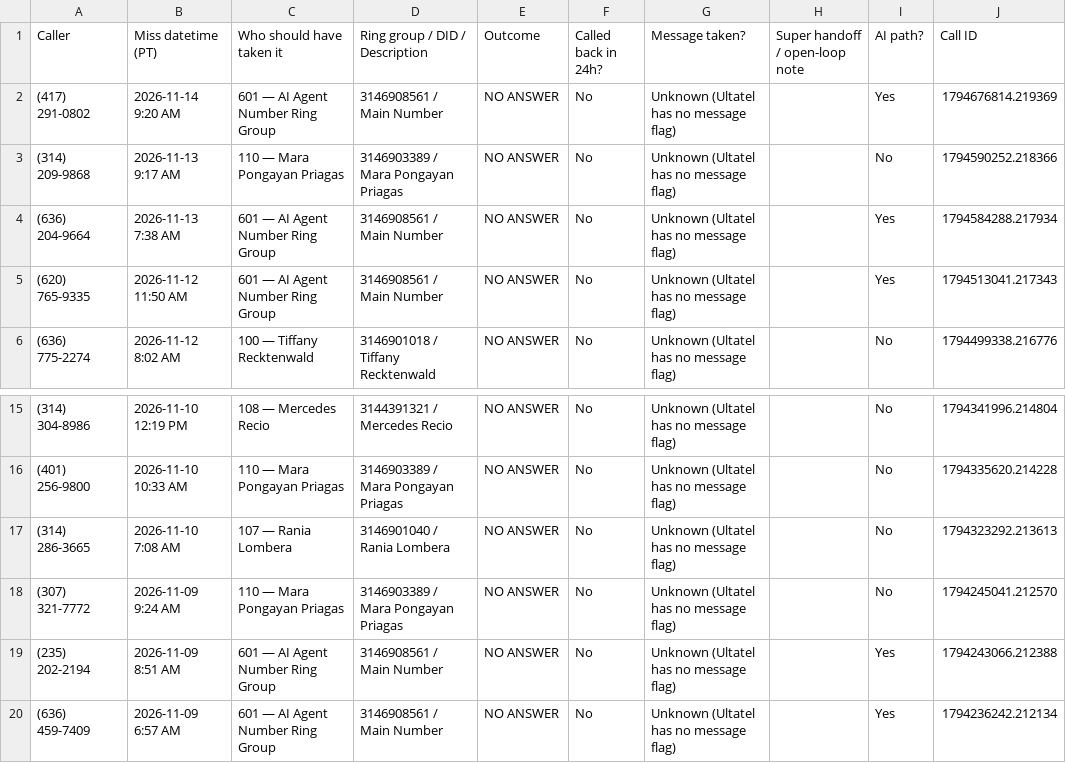
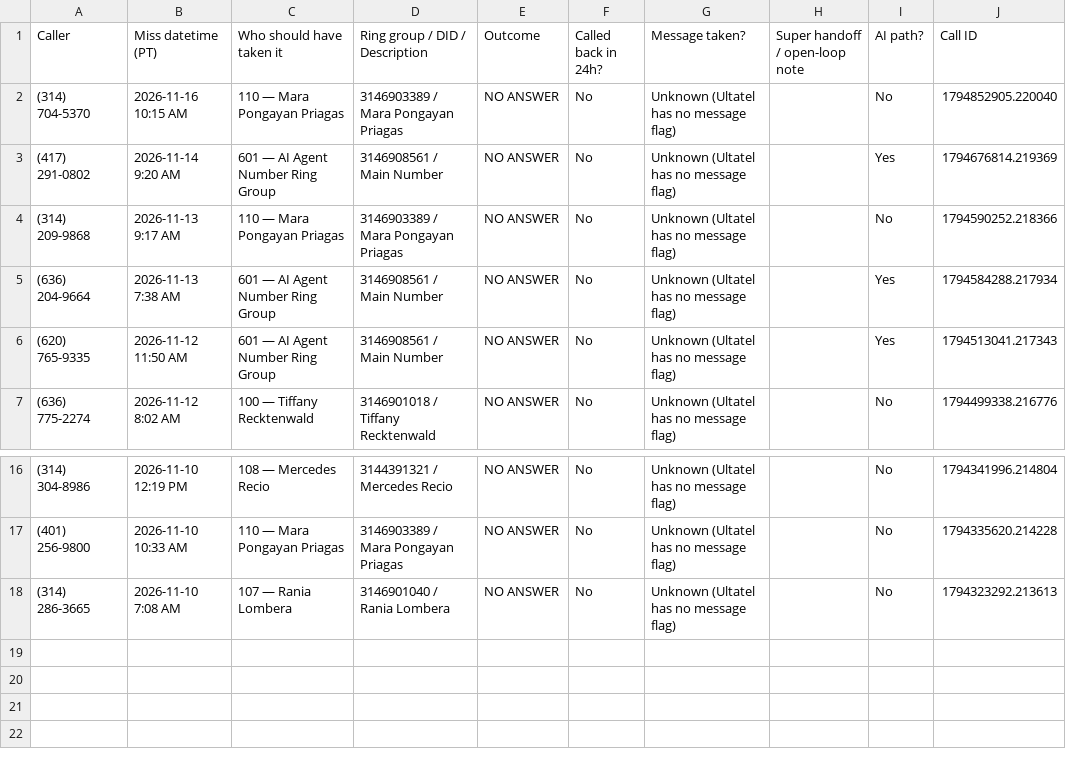
Before and after one commit to pollard22/Phone-dashboard, a CSV file: public/data/Missed_ownership_A_no_callback.csv, drawn as a sheet; only a part is shown, gaps mark what is left out.

```diff
--- a/public/data/Missed_ownership_A_no_callback.csv
+++ b/public/data/Missed_ownership_A_no_callback.csv
@@ -1,2 +1,3 @@
 Caller,Miss datetime (PT),Who should have taken it,Ring group / DID / Description,Outcome,Called back in 24h?,Message taken?,Super handoff / open-loop note,AI path?,Call ID
+(314) 704-5370,2026-11-16 10:15 AM,110 — Mara Pongayan Priagas,3146903389 / Mara Pongayan Priagas,NO ANSWER,No,Unknown (Ultatel has no message flag),,No,1794852905.220040
 (417) 291-0802,2026-11-14 9:20 AM,601 — AI Agent Number Ring Group,3146908561 / Main Number,NO ANSWER,No,Unknown (Ultatel has no message flag),,Yes,1794676814.219369
@@ -17,4 +18 @@ Caller,Miss datetime (PT),Who should have taken it,Ring group / DID / Descriptio
 (314) 286-3665,2026-11-10 7:08 AM,107 — Rania Lombera,3146901040 / Rania Lombera,NO ANSWER,No,Unknown (Ultatel has no message flag),,No,1794323292.213613
-(307) 321-7772,2026-11-09 9:24 AM,110 — Mara Pongayan Priagas,3146903389 / Mara Pongayan Priagas,NO ANSWER,No,Unknown (Ultatel has no message flag),,No,1794245041.212570
-(235) 202-2194,2026-11-09 8:51 AM,601 — AI Agent Number Ring Group,3146908561 / Main Number,NO ANSWER,No,Unknown (Ultatel has no message flag),,Yes,1794243066.212388
-(636) 459-7409,2026-11-09 6:57 AM,601 — AI Agent Number Ring Group,3146908561 / Main Number,NO ANSWER,No,Unknown (Ultatel has no message flag),,Yes,1794236242.212134
```
Also changed, not shown: public/data/Missed_ownership_B_called_back.csv, public/data/callback_hygiene_ultatel.csv, 8 other files.
